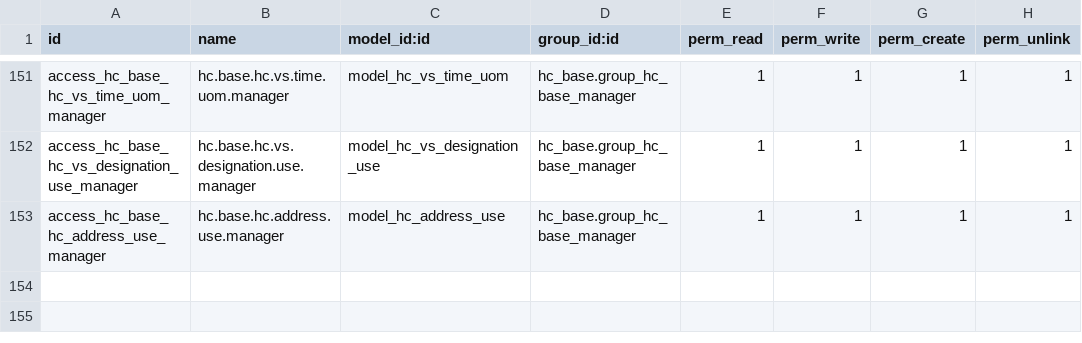
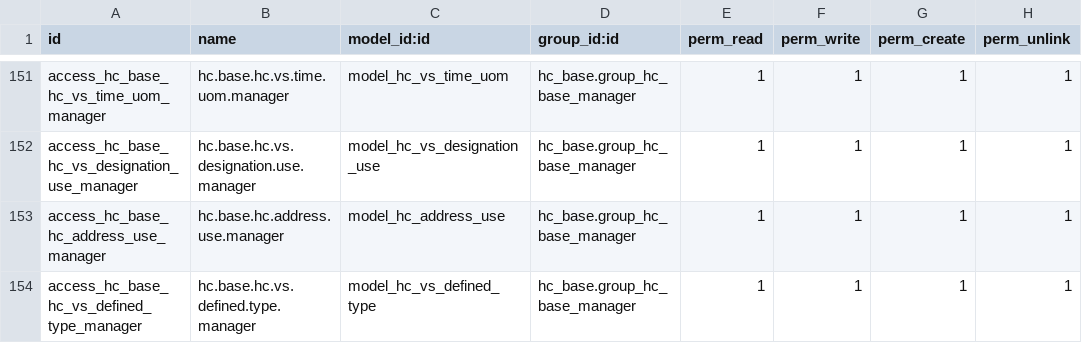
Before and after one commit to LasLabs/odoo-fhir, a CSV file: addons/hc_base/security/ir.model.access.csv, drawn as a sheet; only a part is shown, gaps mark what is left out; the diff names each change by its address in the sheet, - before the commit and + after, or states it on an @@ line.

```diff
--- a/addons/hc_base/security/ir.model.access.csv
+++ b/addons/hc_base/security/ir.model.access.csv
+row 154: access_hc_base_hc_vs_defined_type_manager | hc.base.hc.vs.defined.type.manager | model_hc_vs_defined_type | hc_base.group_hc_base_manager | 1 | 1 | 1 | 1
```
Also changed, not shown: 26 other files.
